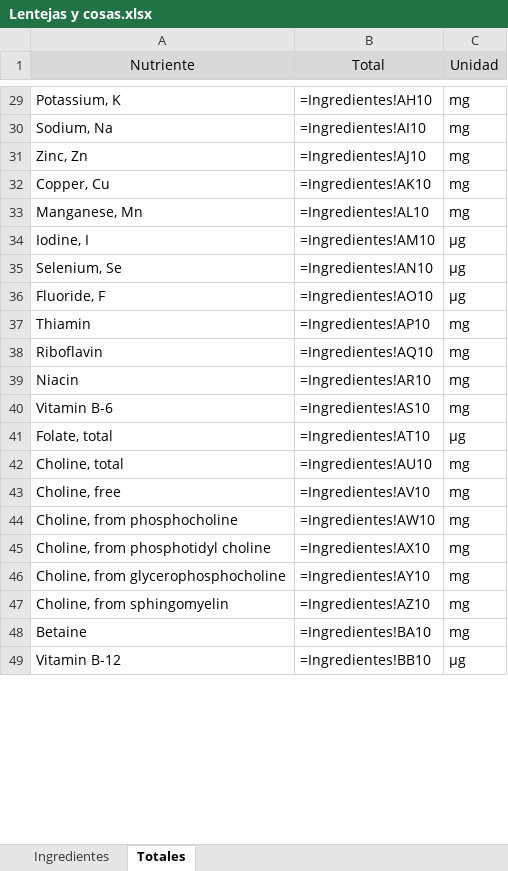
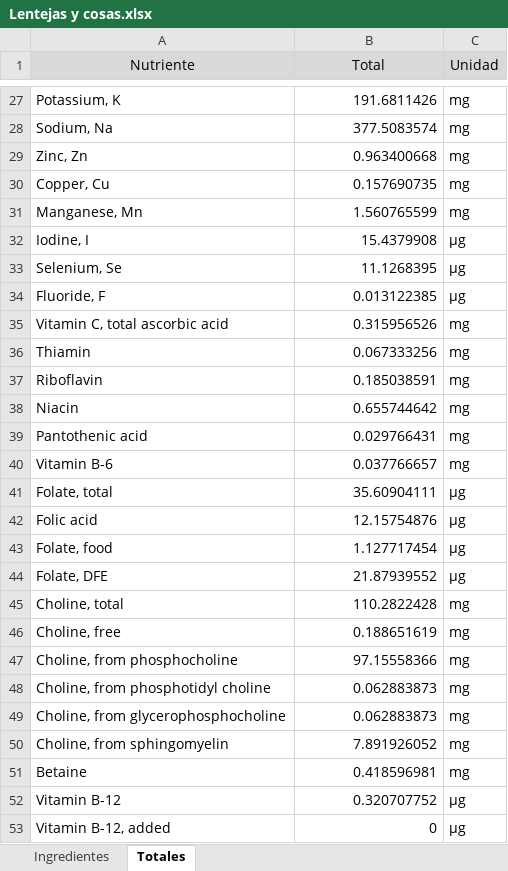
Before and after one commit to byTowi420/epic_food_formulator, an Excel workbook: saves/Lentejas y cosas.xlsx, sheet Totales, drawn as a sheet; only a part is shown, gaps mark what is left out; values as stored, in another font and other column widths than the file's, no borders; formulas without a stored value are shown as written; addresses are those after the commit; the diff covers the shown part only; the diff names each change by its address in the sheet, - before the commit and + after, or states it on an @@ line.

```diff
--- a/saves/Lentejas y cosas.xlsx (sheet Totales)
+++ b/saves/Lentejas y cosas.xlsx (sheet Totales)
-B27 (Total): =Ingredientes!AH10
+B27 (Total): 191.6811426
-B28 (Total): =Ingredientes!AI10
+B28 (Total): 377.5083574
-B29 (Total): =Ingredientes!AJ10
+B29 (Total): 0.963400668
-B30 (Total): =Ingredientes!AK10
+B30 (Total): 0.157690735
-B31 (Total): =Ingredientes!AL10
+B31 (Total): 1.560765599
-B32 (Total): =Ingredientes!AM10
+B32 (Total): 15.4379908
-B33 (Total): =Ingredientes!AN10
+B33 (Total): 11.1268395
-B34 (Total): =Ingredientes!AO10
+B34 (Total): 0.013122385
+row 35: Vitamin C, total ascorbic acid | 0.315956526 | mg
-B36 (Total): =Ingredientes!AP10
+B36 (Total): 0.067333256
-B37 (Total): =Ingredientes!AQ10
+B37 (Total): 0.185038591
-B38 (Total): =Ingredientes!AR10
+B38 (Total): 0.655744642
+row 39: Pantothenic acid | 0.029766431 | mg
-B40 (Total): =Ingredientes!AS10
+B40 (Total): 0.037766657
-B41 (Total): =Ingredientes!AT10
+B41 (Total): 35.60904111
+row 42: Folic acid | 12.15754876 | µg
+row 43: Folate, food | 1.127717454 | µg
+row 44: Folate, DFE | 21.87939552 | µg
-B45 (Total): =Ingredientes!AU10
+B45 (Total): 110.2822428
-B46 (Total): =Ingredientes!AV10
+B46 (Total): 0.188651619
-B47 (Total): =Ingredientes!AW10
+B47 (Total): 97.15558366
-B48 (Total): =Ingredientes!AX10
+B48 (Total): 0.062883873
-B49 (Total): =Ingredientes!AY10
+B49 (Total): 0.062883873
-B50 (Total): =Ingredientes!AZ10
+B50 (Total): 7.891926052
-B51 (Total): =Ingredientes!BA10
+B51 (Total): 0.418596981
-B52 (Total): =Ingredientes!BB10
+B52 (Total): 0.320707752
+row 53: Vitamin B-12, added | 0 | µg
```
Also changed, not shown: 43 added rows, 51 removed rows and 98 edited cells elsewhere in this sheet, sheet Ingredientes, saves/Lentejas y cosas_full.xlsx, saves/formulacion.xlsx, 6 other files.
